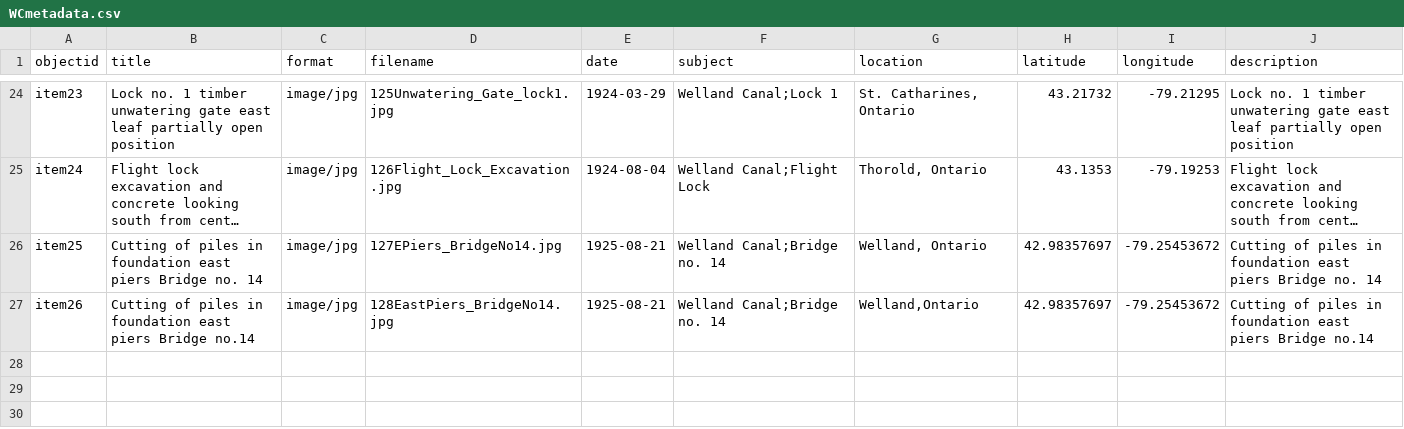
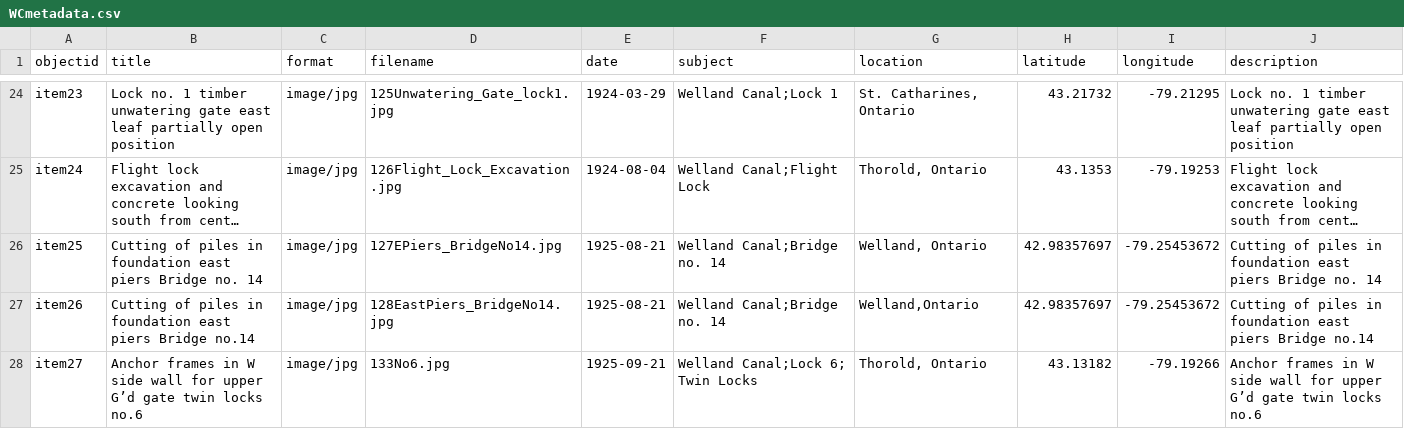
Before and after one commit to chantalcameron/Building-the-Welland-Ship-Canal, a CSV file: _data/WCmetadata.csv, drawn as a sheet; only a part is shown, gaps mark what is left out; long unchanged cells end in …; the diff names each change by its address in the sheet, - before the commit and + after, or states it on an @@ line.

Commit message:
Update WCmetadata.csv

```diff
--- a/_data/WCmetadata.csv
+++ b/_data/WCmetadata.csv
+row 28: item27 | Anchor frames in W side wall for upper G’d gate twin locks no.6 | image/jpg | 133No6.jpg | 1925-09-21 | Welland Canal;Lock 6; Twin Locks | Thorold, Ontario | 43.13182 | -79.19266 | Anchor frames in W side wall for upper G’d gate twin locks no.6
```
